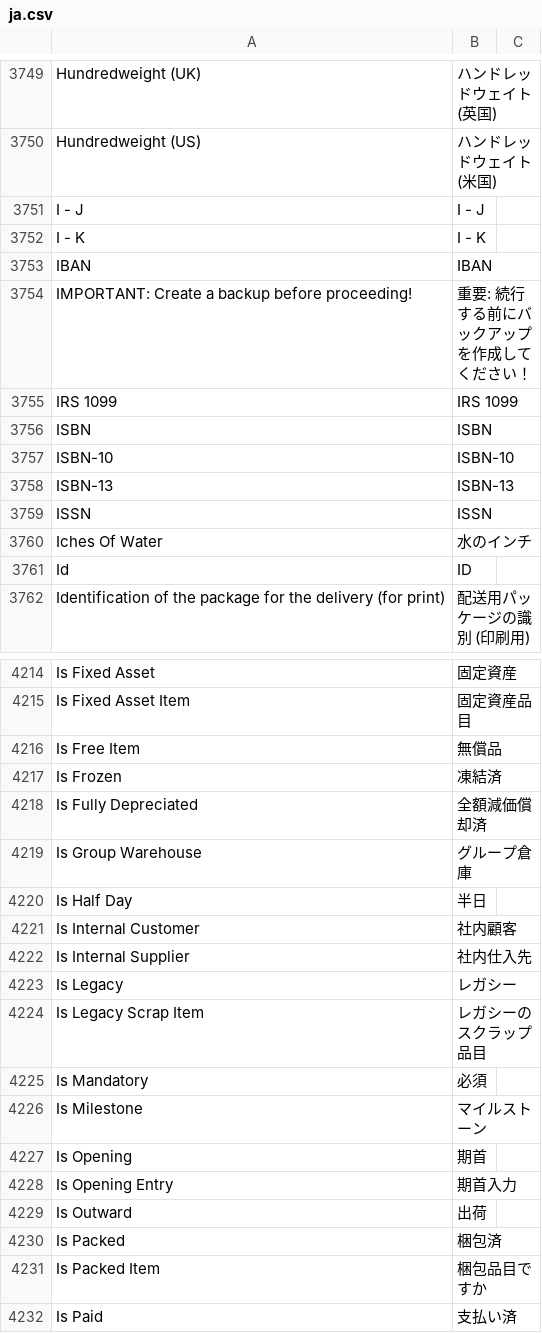
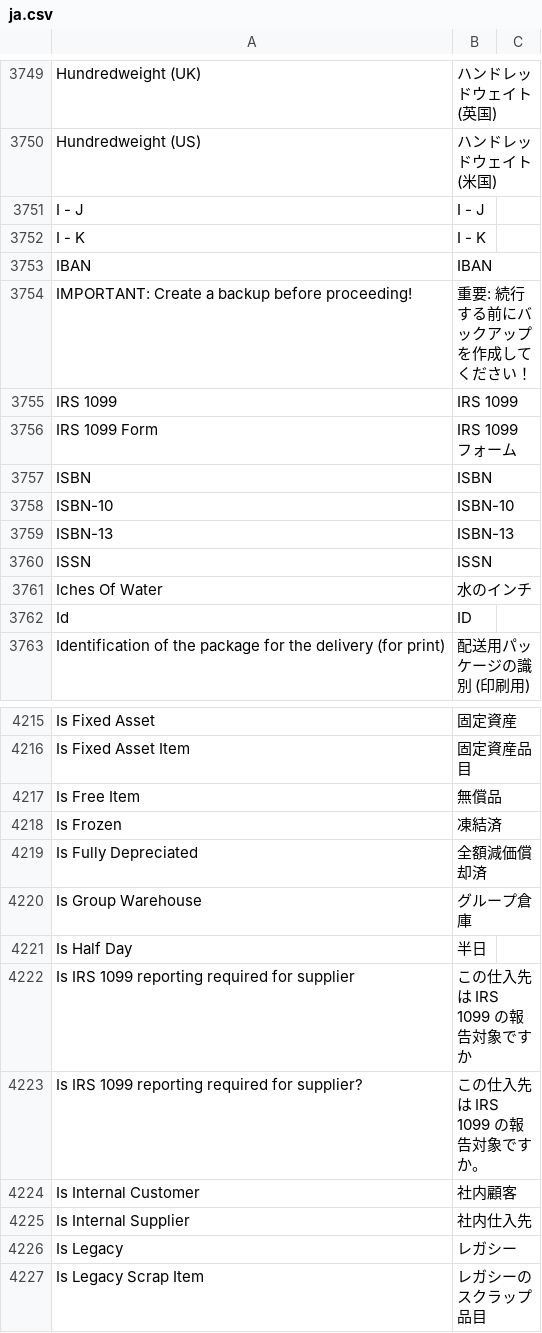
Before and after one commit to lifegence/frappe-japanese-translations, a CSV file: translations/erpnext/ja.csv, drawn as a sheet; only a part is shown, gaps mark what is left out; the shorter side is filled out with more unchanged rows; the diff names each change by its address in the sheet, - before the commit and + after, or states it on an @@ line.

```diff
--- a/translations/erpnext/ja.csv
+++ b/translations/erpnext/ja.csv
+row 3756: IRS 1099 Form | IRS 1099 フォーム
+row 4222: Is IRS 1099 reporting required for supplier | この仕入先は IRS 1099 の報告対象ですか
+row 4223: Is IRS 1099 reporting required for supplier? | この仕入先は IRS 1099 の報告対象ですか。
```
Also changed, not shown: translations/erpnext/version-16/ja.csv, 2 other files.
